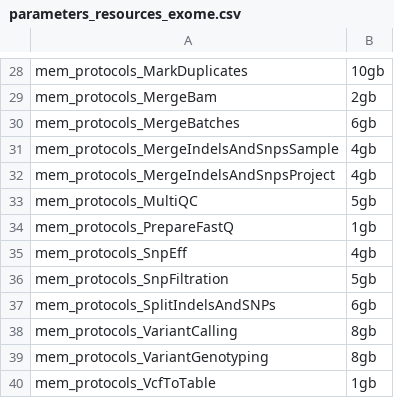
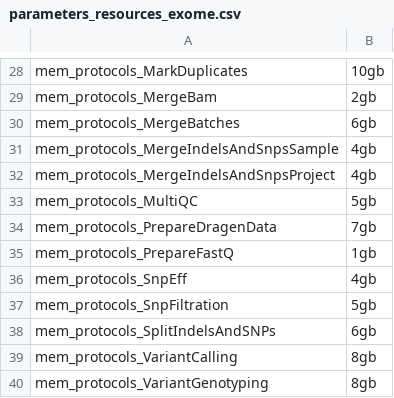
Before and after one commit to molgenis/NGS_DNA, a CSV file: parameters_resources_exome.csv, drawn as a sheet; only a part is shown, gaps mark what is left out; the shorter side is filled out with more unchanged rows; the diff names each change by its address in the sheet, - before the commit and + after, or states it on an @@ line.

```diff
--- a/parameters_resources_exome.csv
+++ b/parameters_resources_exome.csv
+row 34: mem_protocols_PrepareDragenData | 7gb
```
Also changed, not shown: parameters.csv, parameters_resources_wgs.csv, 30 other files.
